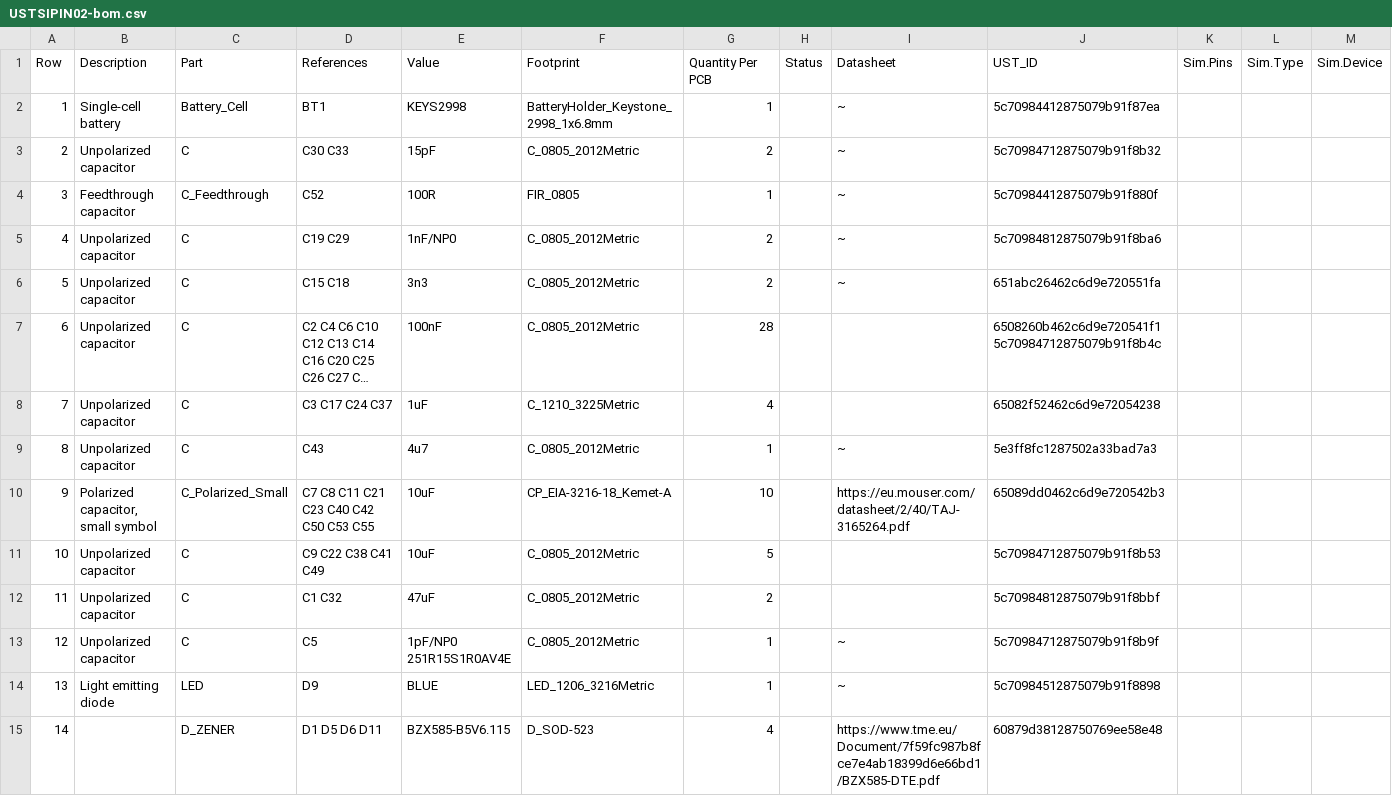
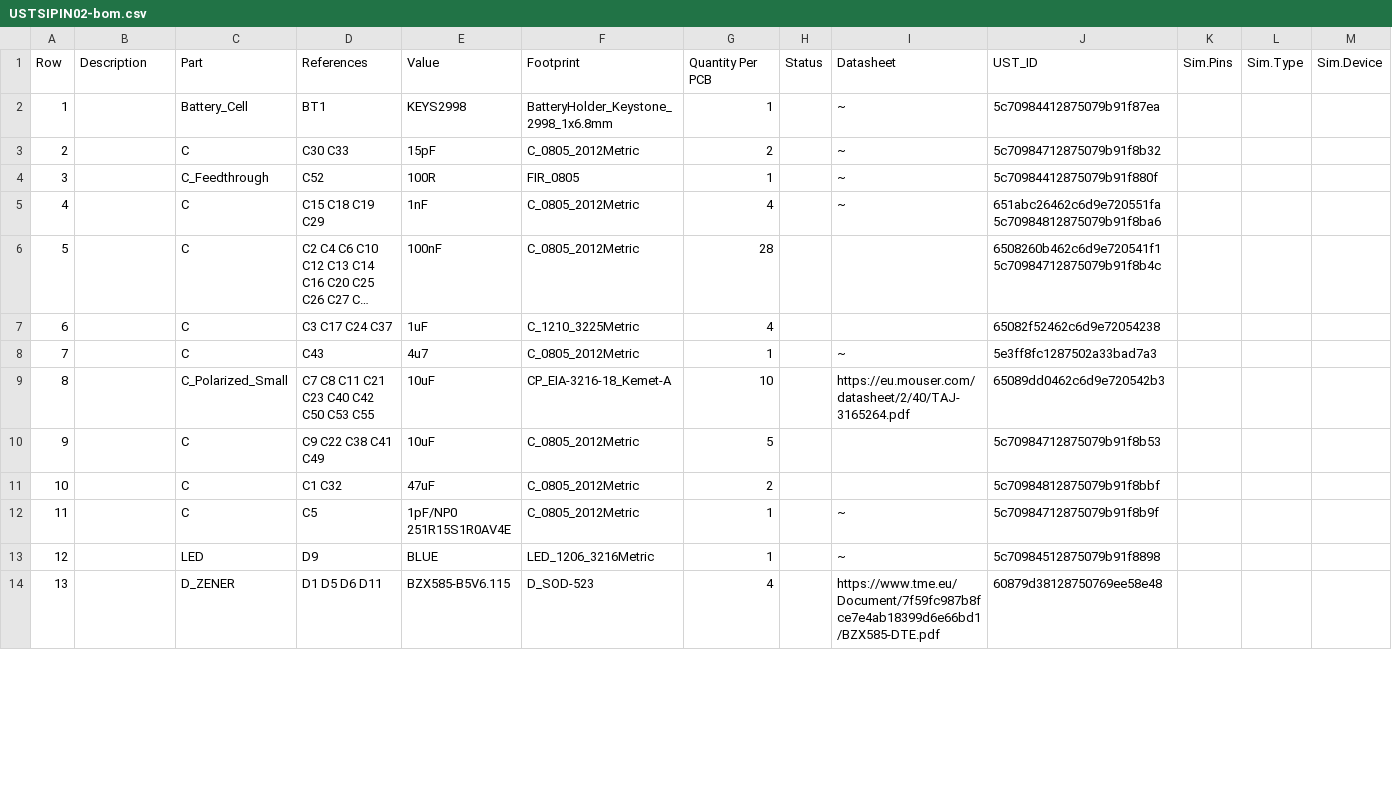
Before and after one commit to ust-modules/USTSIPIN02, a CSV file: hw/cam_profi/assembly/USTSIPIN02-bom.csv, drawn as a sheet; only a part is shown; long unchanged cells end in …; removed rows and columns are numbered as before the commit, all else as after; rows hold the shown columns only; the diff covers the shown part only; the diff names each change by its address in the sheet, - before the commit and + after, or states it on an @@ line.

```diff
--- a/hw/cam_profi/assembly/USTSIPIN02-bom.csv
+++ b/hw/cam_profi/assembly/USTSIPIN02-bom.csv
-B2 (Description): Single-cell battery
+B2 (Description): (empty)
-B3 (Description): Unpolarized capacitor
+B3 (Description): (empty)
-B4 (Description): Feedthrough capacitor
+B4 (Description): (empty)
-row 5: 4 | Unpolarized capacitor | C | C19 C29 | 1nF/NP0 | C_0805_2012Metric | 2 |  | ~ | 5c70984812875079b91f8ba6
-row 6: 5 | Unpolarized capacitor | C | C15 C18 | 3n3 | C_0805_2012Metric | 2 |  | ~ | 651abc26462c6d9e720551fa
+row 5: 4 |  | C | C15 C18 C19 C29 | 1nF | C_0805_2012Metric | 4 |  | ~ | 651abc26462c6d9e720551fa 5c70984812875079b91f8ba6
@@ column A (Row) renumbered between rows 6 and 73 @@
-B6:B8 (Description): Unpolarized capacitor
+B6:B8 (Description): (empty)
-B9 (Description): Polarized capacitor, small symbol
+B9 (Description): (empty)
-B10:B12 (Description): Unpolarized capacitor
+B10:B12 (Description): (empty)
-B13 (Description): Light emitting diode
+B13 (Description): (empty)
```
Also changed, not shown: 3 added rows, 3 removed rows and 42 edited cells elsewhere in this file, hw/cam_profi/assembly/PnP/USTSIPIN02B_cpl_bottom_pos.csv, hw/cam_profi/gbr/USTSIPIN02B-both_pos.csv, 46 other files.
